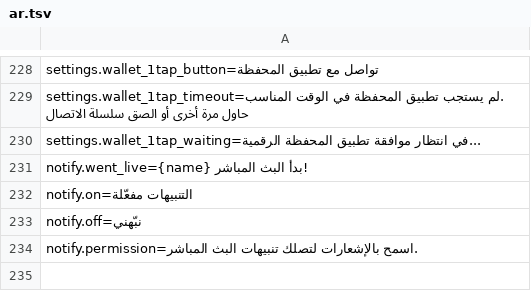
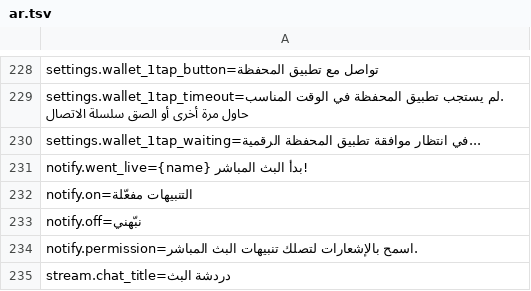
Before and after one commit to nostrlabs-io/zap-stream-notedeck, a TSV file: assets/i18n/ar.tsv, drawn as a sheet; only a part is shown, gaps mark what is left out; the diff names each change by its address in the sheet, - before the commit and + after, or states it on an @@ line.

```diff
--- a/assets/i18n/ar.tsv
+++ b/assets/i18n/ar.tsv
+row 235: stream.chat_title=دردشة البث
```
Also changed, not shown: assets/i18n/el.tsv, assets/i18n/ja.tsv, 21 other files.
